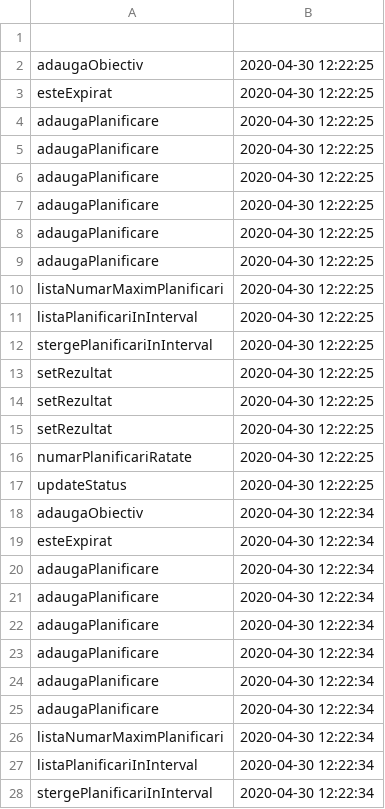
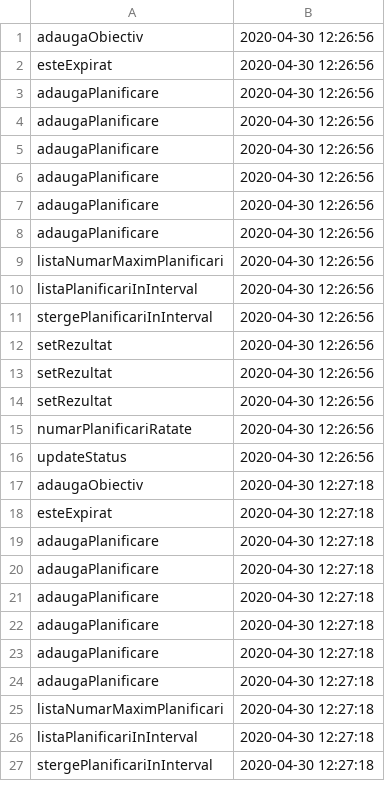
Before and after one commit to MarianGiugioiu/Proiect-PAO, a CSV file: Agenda_Personala/src/Date/Audit.csv, drawn as a sheet; only a part is shown; the diff covers the shown part only.

```diff
--- a/Agenda_Personala/src/Date/Audit.csv
+++ b/Agenda_Personala/src/Date/Audit.csv
@@ -1,28 +1,27 @@
-
-adaugaObiectiv,2020-04-30 12:22:25
-esteExpirat,2020-04-30 12:22:25
-adaugaPlanificare,2020-04-30 12:22:25
-adaugaPlanificare,2020-04-30 12:22:25
-adaugaPlanificare,2020-04-30 12:22:25
-adaugaPlanificare,2020-04-30 12:22:25
-adaugaPlanificare,2020-04-30 12:22:25
-adaugaPlanificare,2020-04-30 12:22:25
-listaNumarMaximPlanificari,2020-04-30 12:22:25
-listaPlanificariInInterval,2020-04-30 12:22:25
-stergePlanificariInInterval,2020-04-30 12:22:25
-setRezultat,2020-04-30 12:22:25
-setRezultat,2020-04-30 12:22:25
-setRezultat,2020-04-30 12:22:25
-numarPlanificariRatate,2020-04-30 12:22:25
-updateStatus,2020-04-30 12:22:25
-adaugaObiectiv,2020-04-30 12:22:34
-esteExpirat,2020-04-30 12:22:34
-adaugaPlanificare,2020-04-30 12:22:34
-adaugaPlanificare,2020-04-30 12:22:34
-adaugaPlanificare,2020-04-30 12:22:34
-adaugaPlanificare,2020-04-30 12:22:34
-adaugaPlanificare,2020-04-30 12:22:34
-adaugaPlanificare,2020-04-30 12:22:34
-listaNumarMaximPlanificari,2020-04-30 12:22:34
-listaPlanificariInInterval,2020-04-30 12:22:34
-stergePlanificariInInterval,2020-04-30 12:22:34
+adaugaObiectiv,2020-04-30 12:26:56
+esteExpirat,2020-04-30 12:26:56
+adaugaPlanificare,2020-04-30 12:26:56
+adaugaPlanificare,2020-04-30 12:26:56
+adaugaPlanificare,2020-04-30 12:26:56
+adaugaPlanificare,2020-04-30 12:26:56
+adaugaPlanificare,2020-04-30 12:26:56
+adaugaPlanificare,2020-04-30 12:26:56
+listaNumarMaximPlanificari,2020-04-30 12:26:56
+listaPlanificariInInterval,2020-04-30 12:26:56
+stergePlanificariInInterval,2020-04-30 12:26:56
+setRezultat,2020-04-30 12:26:56
+setRezultat,2020-04-30 12:26:56
+setRezultat,2020-04-30 12:26:56
+numarPlanificariRatate,2020-04-30 12:26:56
+updateStatus,2020-04-30 12:26:56
+adaugaObiectiv,2020-04-30 12:27:18
+esteExpirat,2020-04-30 12:27:18
+adaugaPlanificare,2020-04-30 12:27:18
+adaugaPlanificare,2020-04-30 12:27:18
+adaugaPlanificare,2020-04-30 12:27:18
+adaugaPlanificare,2020-04-30 12:27:18
+adaugaPlanificare,2020-04-30 12:27:18
+adaugaPlanificare,2020-04-30 12:27:18
+listaNumarMaximPlanificari,2020-04-30 12:27:18
+listaPlanificariInInterval,2020-04-30 12:27:18
+stergePlanificariInInterval,2020-04-30 12:27:18
```
Also changed, not shown: 5 edited cells elsewhere in this file, Agenda_Personala/out/production/Agenda_Personala/Date/Audit.csv, Agenda_Personala/src/Date/DivertismentDinamic.csv, 9 other files.
